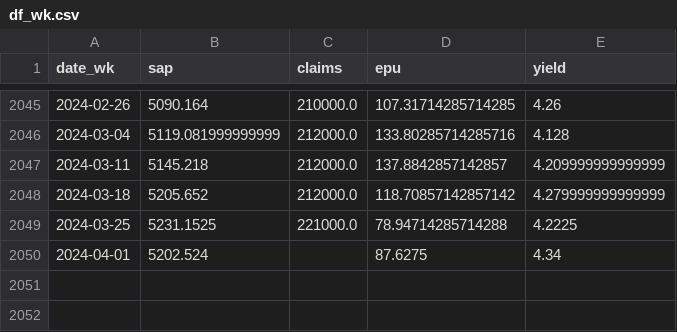
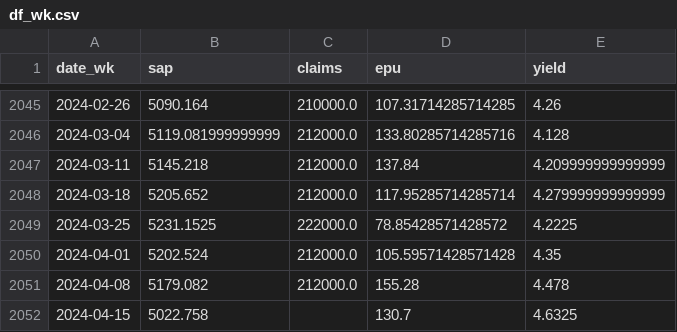
Before and after one commit to justinjjlee/bayesianvar, a CSV file: applications/bvar_macro/data/df_wk.csv, drawn as a sheet; only a part is shown, gaps mark what is left out.

```diff
--- a/applications/bvar_macro/data/df_wk.csv
+++ b/applications/bvar_macro/data/df_wk.csv
@@ -2046,5 +2046,7 @@ date_wk,sap,claims,epu,yield
 2024-03-04,5119.081999999999,212000.0,133.80285714285716,4.128
-2024-03-11,5145.218,212000.0,137.8842857142857,4.209999999999999
-2024-03-18,5205.652,212000.0,118.70857142857142,4.279999999999999
-2024-03-25,5231.1525,221000.0,78.94714285714288,4.2225
-2024-04-01,5202.524,,87.6275,4.34
+2024-03-11,5145.218,212000.0,137.84,4.209999999999999
+2024-03-18,5205.652,212000.0,117.95285714285714,4.279999999999999
+2024-03-25,5231.1525,222000.0,78.85428571428572,4.2225
+2024-04-01,5202.524,212000.0,105.59571428571428,4.35
+2024-04-08,5179.082,212000.0,155.28,4.478
+2024-04-15,5022.758,,130.7,4.6325
```
Also changed, not shown: applications/bvar_macro/results/projections/df_wk_proj.csv, 4 other files.
